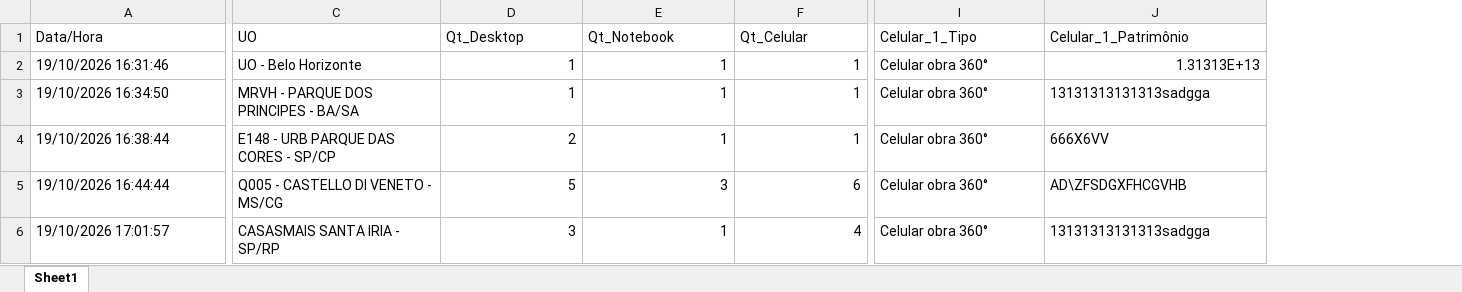
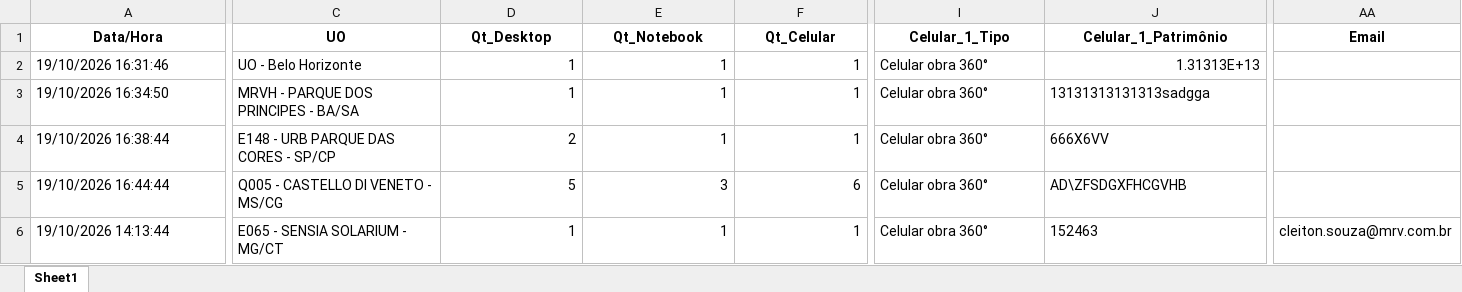
Before and after one commit to cleitonleonardomsouza19/forms_inventario, an Excel workbook: inventario_equipamentos.xlsx, sheet Sheet1, drawn as a sheet; only a part is shown, gaps mark what is left out; values as stored, in another font and other column widths than the file's, no borders; removed rows and columns are numbered as before the commit, all else as after; rows hold the shown columns only; the diff covers the shown part only; the diff names each change by its address in the sheet, - before the commit and + after, or states it on an @@ line.

Commit message:
Validacao de email e patrimonio de 6 digitos

```diff
--- a/inventario_equipamentos.xlsx (sheet Sheet1)
+++ b/inventario_equipamentos.xlsx (sheet Sheet1)
+column AA (Email), empty
@@ A1:J1 bold: off → on, alignment: left → center @@
-row 6: 19/10/2026 17:01:57 | CASASMAIS SANTA IRIA - SP/RP | 3 | 1 | 4 | Celular obra 360° | 13131313131313sadgga
+row 6: 19/10/2026 14:13:44 | E065 - SENSIA SOLARIUM - MG/CT | 1 | 1 | 1 | Celular obra 360° | 152463 | cleiton.souza@mrv.com.br
```
Also changed, not shown: cell formats elsewhere in this sheet.
